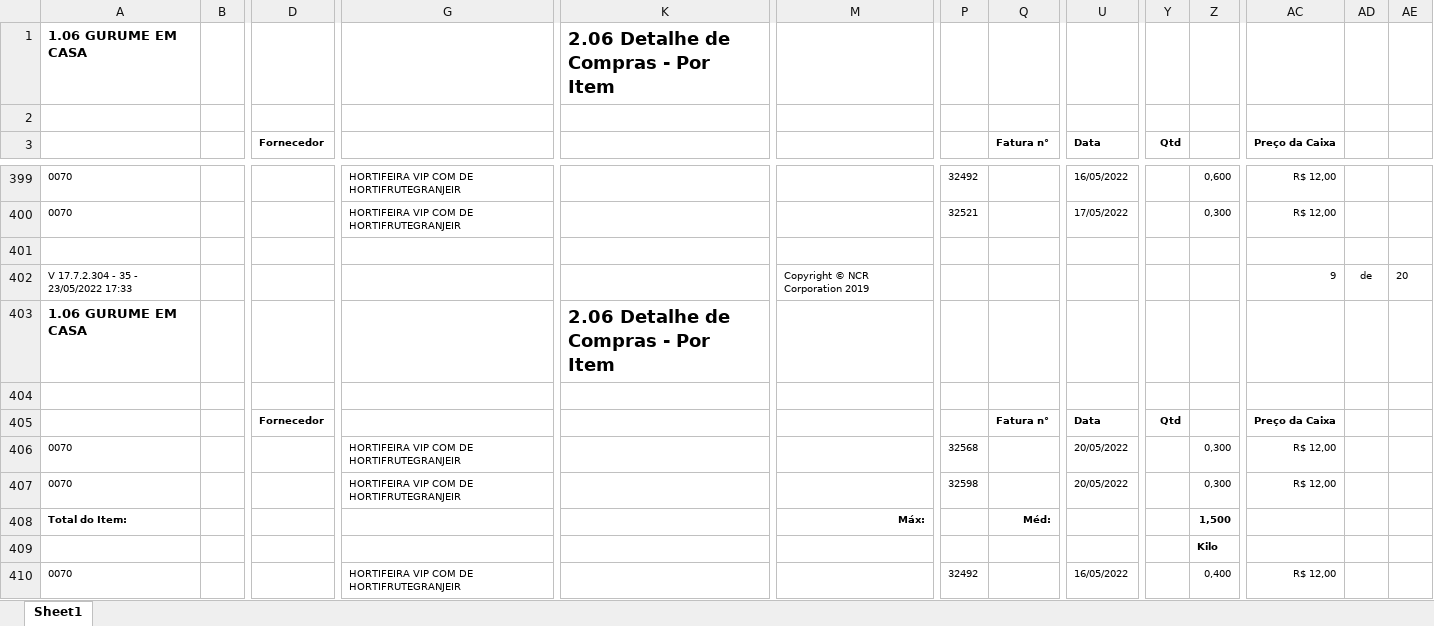
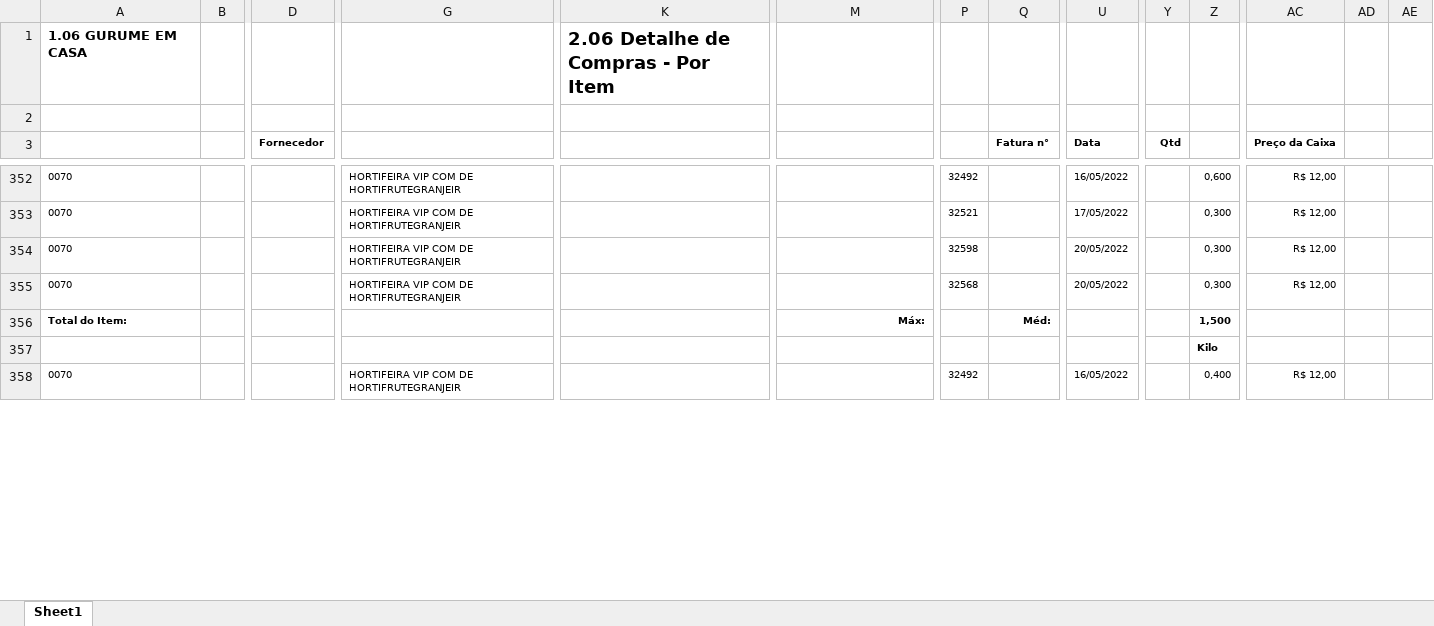
Before and after one commit to silvaaraujo98/LimpezaEstoque, an Excel workbook: Processado/2.06 Detalhe de Compras - Por Item G. en casa 16 a 22.xlsx, sheet Sheet1, drawn as a sheet; only a part is shown, gaps mark what is left out; values as stored, in another font and other column widths than the file's, no borders; charts and pictures not drawn; removed rows and columns are numbered as before the commit, all else as after; rows hold the shown columns only; the diff covers the shown part only; the diff names each change by its address in the sheet, - before the commit and + after, or states it on an @@ line.

```diff
--- a/Processado/2.06 Detalhe de Compras - Por Item G. en casa 16 a 22.xlsx (sheet Sheet1)
+++ b/Processado/2.06 Detalhe de Compras - Por Item G. en casa 16 a 22.xlsx (sheet Sheet1)
-row 354: (empty)
+row 354: 0070 |  |  | HORTIFEIRA VIP COM DE HORTIFRUTEGRANJEIR |  |  | 32598 |  | 20/05/2022 |  | 0,300 | R$ 12,00
-row 402: V 17.7.2.304 - 35 - 23/05/2022 17:33 |  |  |  |  | Copyright © NCR Corporation 2019 |  |  |  |  |  | 9 | de | 20
-row 403: 1.06 GURUME EM CASA |  |  |  | 2.06 Detalhe de Compras - Por Item
-row 404: (empty)
-row 405:  |  | Fornecedor |  |  |  |  | Fatura n° | Data | Qtd |  | Preço da Caixa
-row 407: 0070 |  |  | HORTIFEIRA VIP COM DE HORTIFRUTEGRANJEIR |  |  | 32598 |  | 20/05/2022 |  | 0,300 | R$ 12,00
```
Also changed, not shown: 141 removed rows, 9 moved rows and 6 edited cells elsewhere in this sheet, charts or pictures, Base.xlsx, 20 other files.
